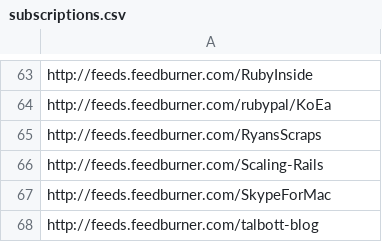
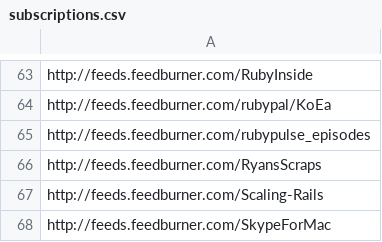
Before and after one commit to matthewtodd/planet, a CSV file: config/subscriptions.csv, drawn as a sheet; only a part is shown, gaps mark what is left out; the shorter side is filled out with more unchanged rows.

Commit message:
RubyPulse.

```diff
--- a/config/subscriptions.csv
+++ b/config/subscriptions.csv
@@ -64,2 +64,3 @@ http://feeds.feedburner.com/RubyInside
 http://feeds.feedburner.com/rubypal/KoEa
+http://feeds.feedburner.com/rubypulse_episodes
 http://feeds.feedburner.com/RyansScraps
```
